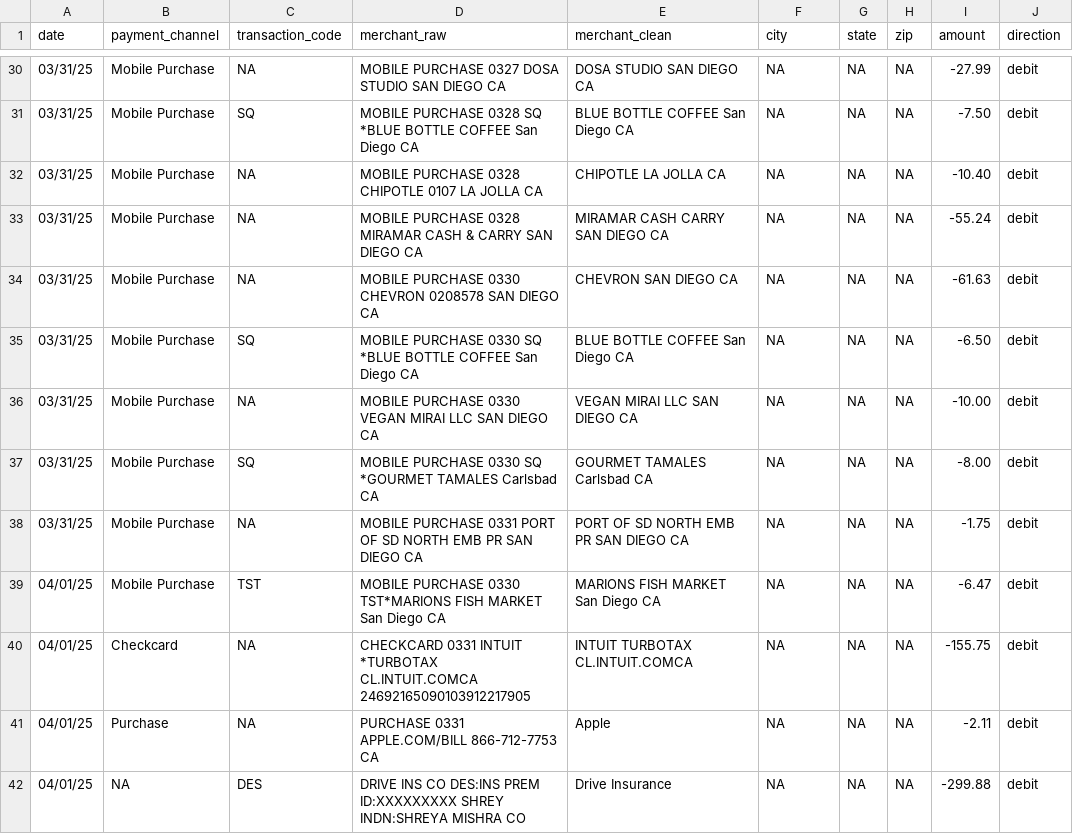
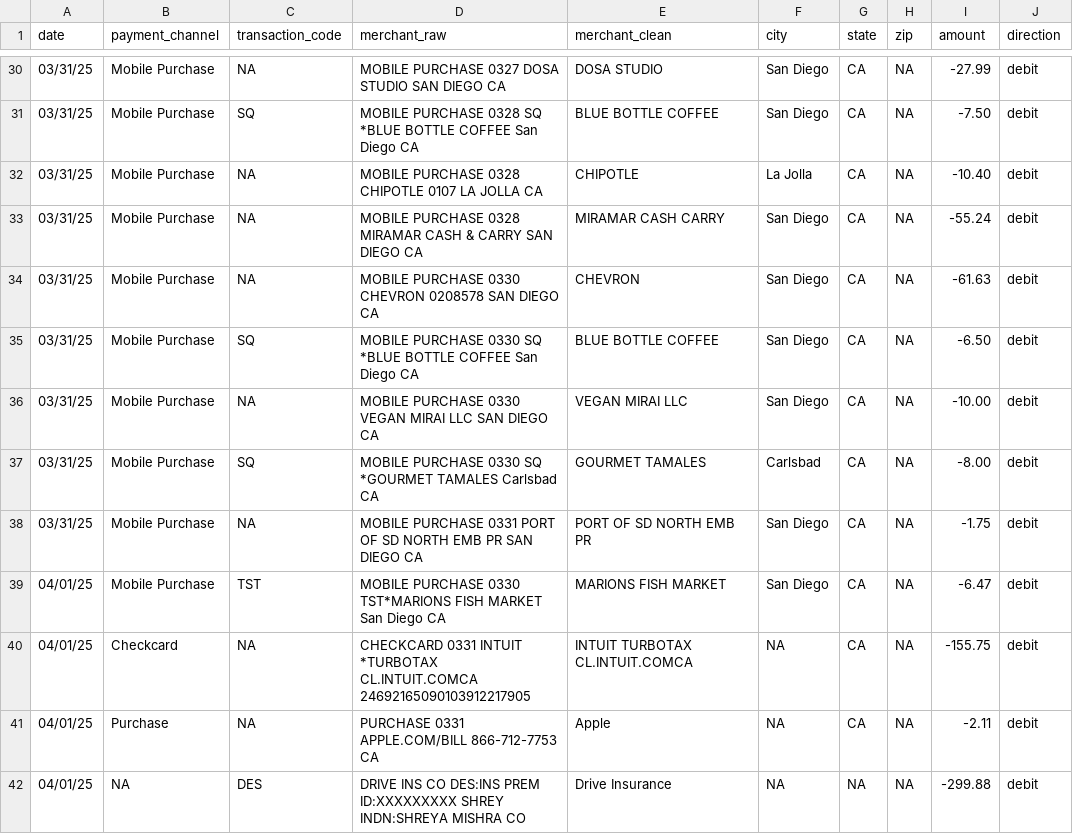
Before and after one commit to shreyamishra17/finance-software, a CSV file: my_finance/processed/2025-03-12_to_2025-04-10_transactions.csv, drawn as a sheet; only a part is shown, gaps mark what is left out; the diff covers the shown part only; the diff names each change by its address in the sheet, - before the commit and + after, or states it on an @@ line.

```diff
--- a/my_finance/processed/2025-03-12_to_2025-04-10_transactions.csv
+++ b/my_finance/processed/2025-03-12_to_2025-04-10_transactions.csv
-E30 (merchant_clean): DOSA STUDIO SAN DIEGO CA
+E30 (merchant_clean): DOSA STUDIO
-F30:F31 (city): NA
+F30:F31 (city): San Diego
-G30:G41 (state): NA
+G30:G41 (state): CA
-E31 (merchant_clean): BLUE BOTTLE COFFEE San Diego CA
+E31 (merchant_clean): BLUE BOTTLE COFFEE
-E32 (merchant_clean): CHIPOTLE LA JOLLA CA
+E32 (merchant_clean): CHIPOTLE
-F32 (city): NA
+F32 (city): La Jolla
-E33 (merchant_clean): MIRAMAR CASH CARRY SAN DIEGO CA
+E33 (merchant_clean): MIRAMAR CASH CARRY
-F33:F36 (city): NA
+F33:F36 (city): San Diego
-E34 (merchant_clean): CHEVRON SAN DIEGO CA
+E34 (merchant_clean): CHEVRON
-E35 (merchant_clean): BLUE BOTTLE COFFEE San Diego CA
+E35 (merchant_clean): BLUE BOTTLE COFFEE
-E36 (merchant_clean): VEGAN MIRAI LLC SAN DIEGO CA
+E36 (merchant_clean): VEGAN MIRAI LLC
-E37 (merchant_clean): GOURMET TAMALES Carlsbad CA
+E37 (merchant_clean): GOURMET TAMALES
-F37 (city): NA
+F37 (city): Carlsbad
-E38 (merchant_clean): PORT OF SD NORTH EMB PR SAN DIEGO CA
+E38 (merchant_clean): PORT OF SD NORTH EMB PR
-F38:F39 (city): NA
+F38:F39 (city): San Diego
-E39 (merchant_clean): MARIONS FISH MARKET San Diego CA
+E39 (merchant_clean): MARIONS FISH MARKET
```
Also changed, not shown: 95 edited cells elsewhere in this file, 1 other file.
